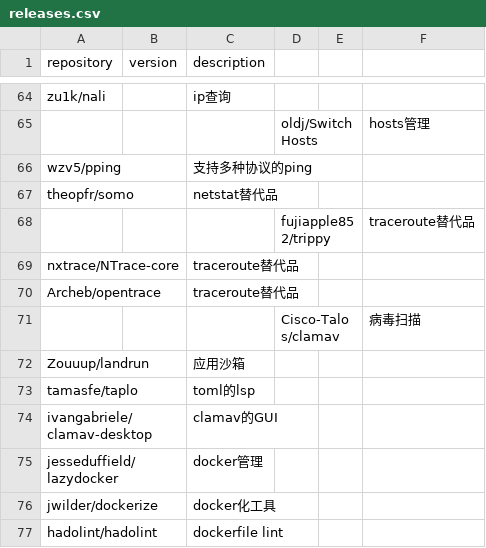
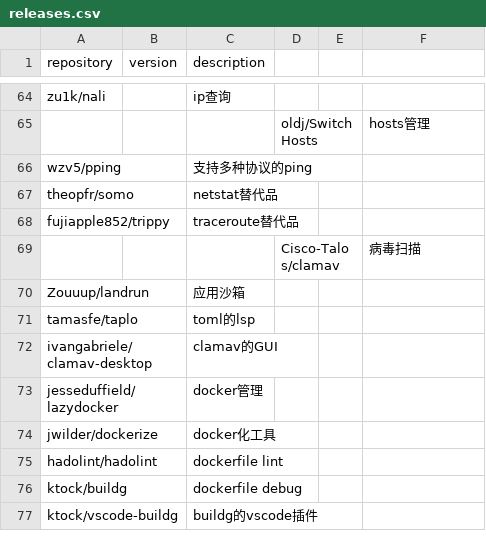
Before and after one commit to Bit0r/fish-config, a CSV file: pkglist/releases.csv, drawn as a sheet; only a part is shown, gaps mark what is left out; the shorter side is filled out with more unchanged rows.

```diff
--- a/pkglist/releases.csv
+++ b/pkglist/releases.csv
@@ -67,5 +67,3 @@ wzv5/pping,,支持多种协议的ping
 theopfr/somo,,netstat替代品
-,,,fujiapple852/trippy,,traceroute替代品
-nxtrace/NTrace-core,,traceroute替代品
-Archeb/opentrace,,traceroute替代品
+fujiapple852/trippy,,traceroute替代品
 ,,,Cisco-Talos/clamav,,病毒扫描
```
Also changed, not shown: 15 other files.
